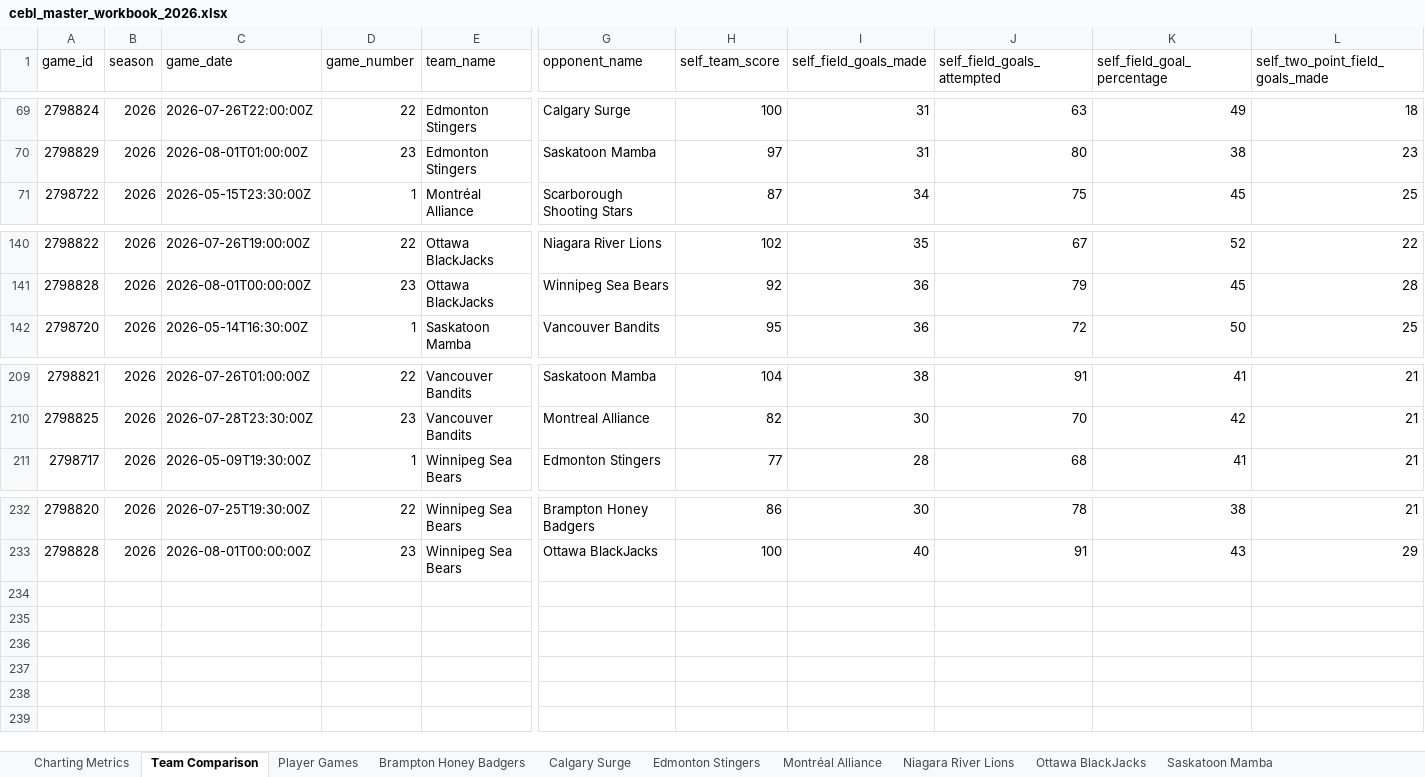
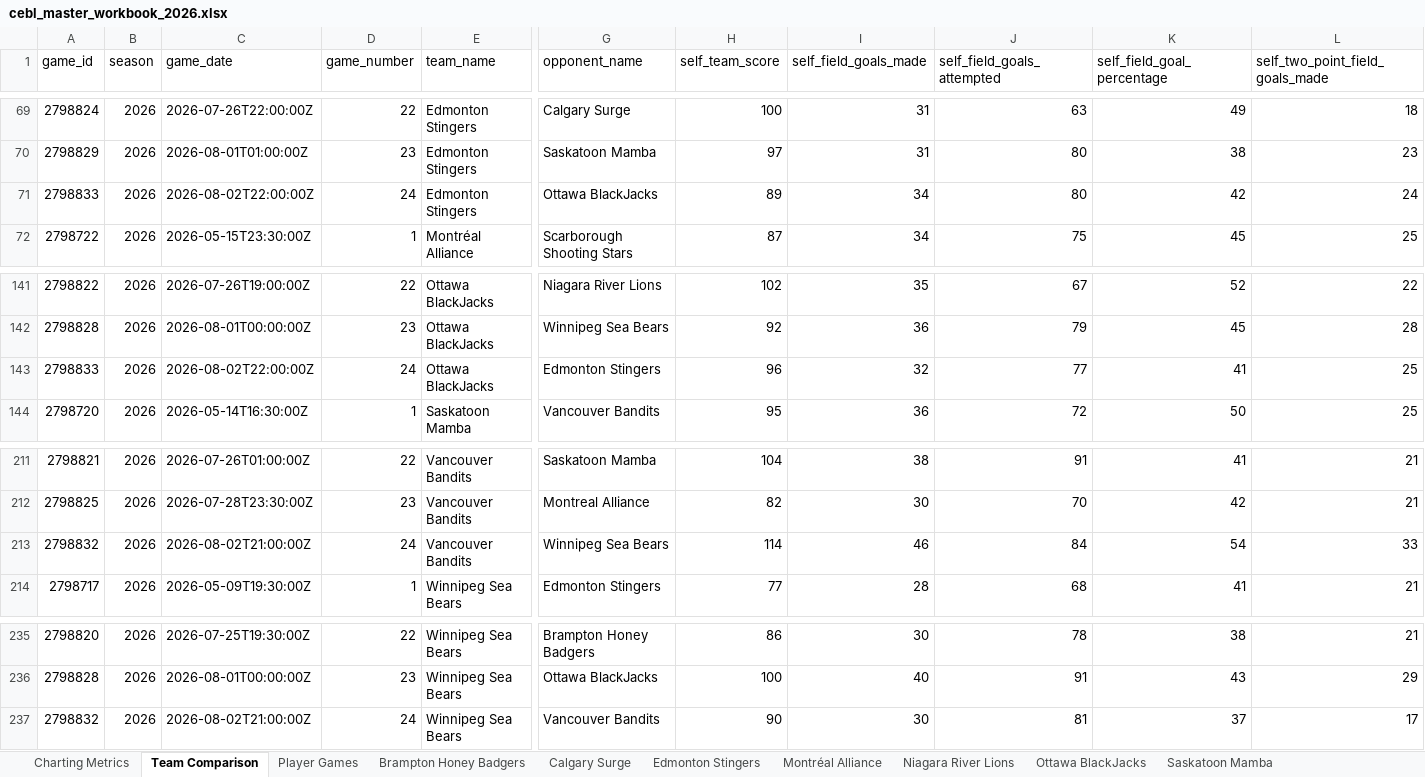
Before and after one commit to Ztillz/cebl-boxscore-tracker, an Excel workbook: data/exports/cebl_master_workbook_2026.xlsx, sheet Team Comparison, drawn as a sheet; only a part is shown, gaps mark what is left out; values as stored, in another font and other column widths than the file's, no borders; rows hold the shown columns only; the diff names each change by its address in the sheet, - before the commit and + after, or states it on an @@ line.

```diff
--- a/data/exports/cebl_master_workbook_2026.xlsx (sheet Team Comparison)
+++ b/data/exports/cebl_master_workbook_2026.xlsx (sheet Team Comparison)
+row 71: 2798833 | 2026 | 2026-08-02T22:00:00Z | 24 | Edmonton Stingers | Ottawa BlackJacks | 89 | 34 | 80 | 42 | 24
+row 143: 2798833 | 2026 | 2026-08-02T22:00:00Z | 24 | Ottawa BlackJacks | Edmonton Stingers | 96 | 32 | 77 | 41 | 25
+row 213: 2798832 | 2026 | 2026-08-02T21:00:00Z | 24 | Vancouver Bandits | Winnipeg Sea Bears | 114 | 46 | 84 | 54 | 33
+row 237: 2798832 | 2026 | 2026-08-02T21:00:00Z | 24 | Winnipeg Sea Bears | Vancouver Bandits | 90 | 30 | 81 | 37 | 17
```
Also changed, not shown: sheet Player Games, sheet Charting Metrics, sheet Vancouver Bandits, sheet Edmonton Stingers, sheet Ottawa BlackJacks, sheet Winnipeg Sea Bears, 8 other files.
